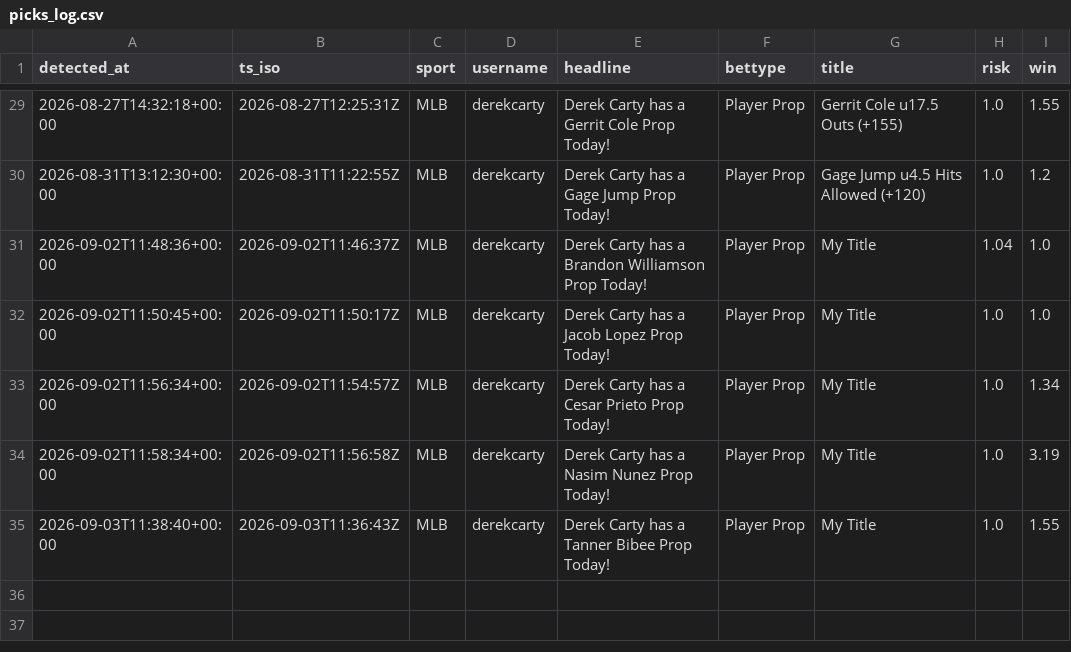
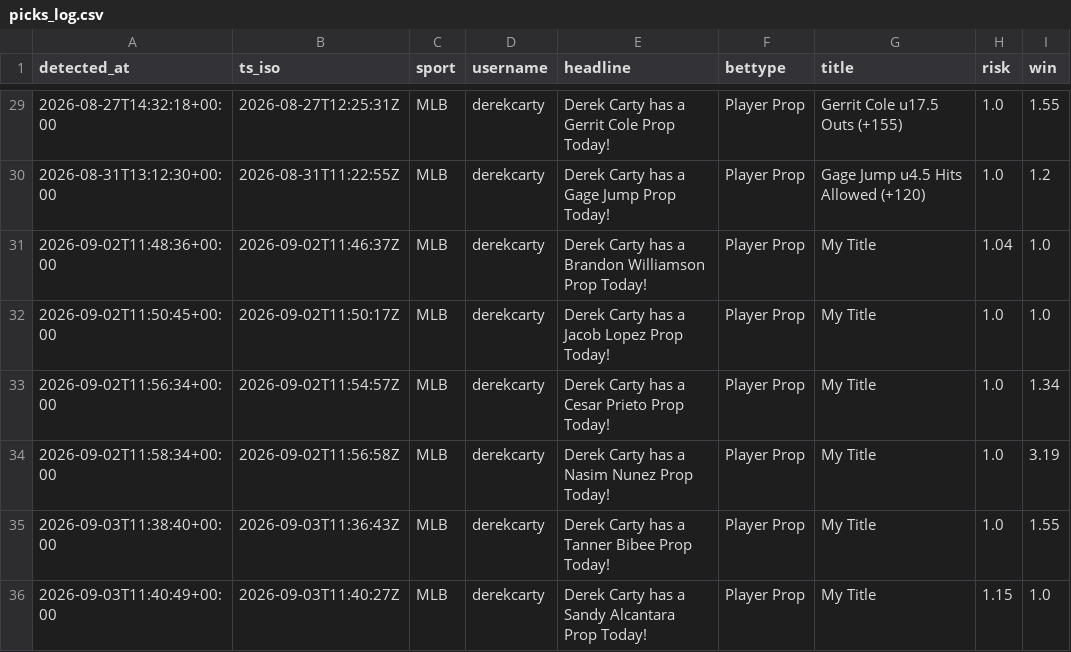
Before and after one commit to michaelherry123-byte/carty-radar, a CSV file: data/picks_log.csv, drawn as a sheet; only a part is shown, gaps mark what is left out.

```diff
--- a/data/picks_log.csv
+++ b/data/picks_log.csv
@@ -35 +35,2 @@ detected_at,ts_iso,sport,username,headline,bettype,title,risk,win
 "2026-09-03T11:38:40+00:00","2026-09-03T11:36:43Z","MLB","derekcarty","Derek Carty has a Tanner Bibee Prop Today!","Player Prop","My Title","1.0","1.55"
+"2026-09-03T11:40:49+00:00","2026-09-03T11:40:27Z","MLB","derekcarty","Derek Carty has a Sandy Alcantara Prop Today!","Player Prop","My Title","1.15","1.0"
```
Also changed, not shown: 1 other file.
